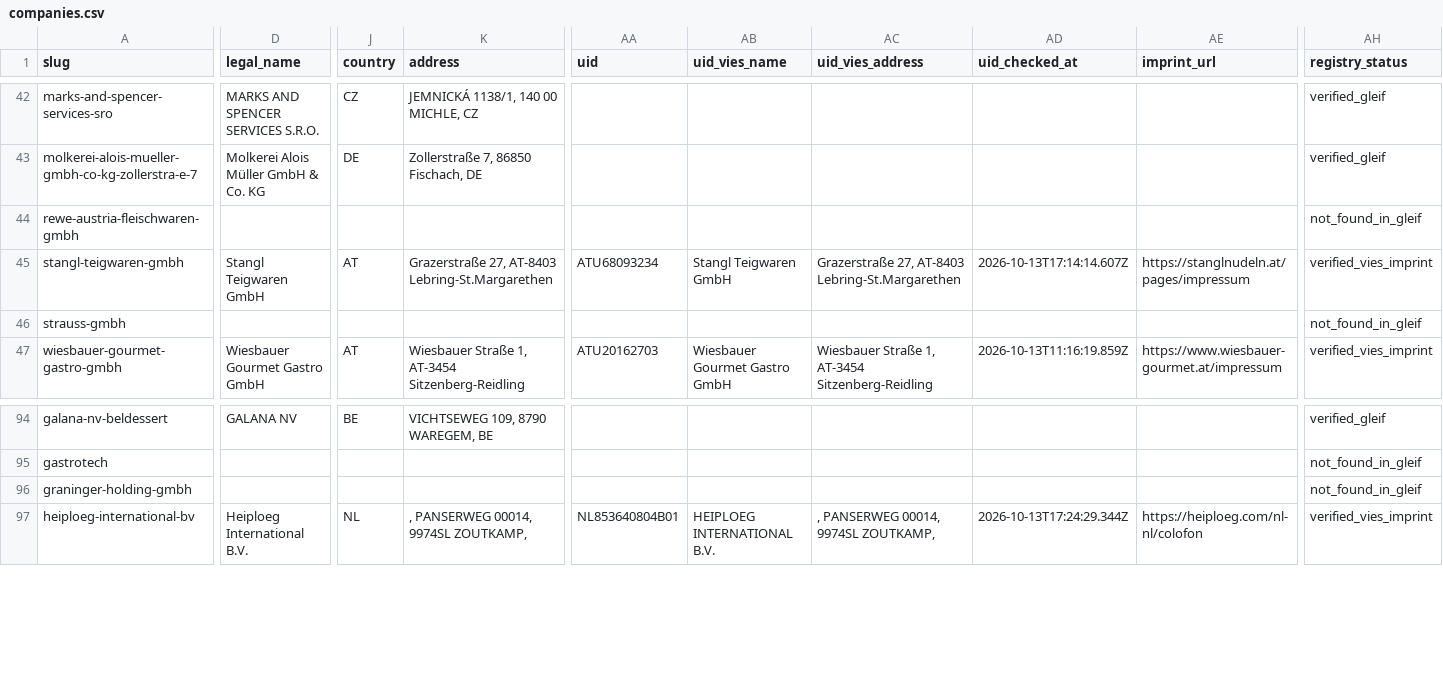
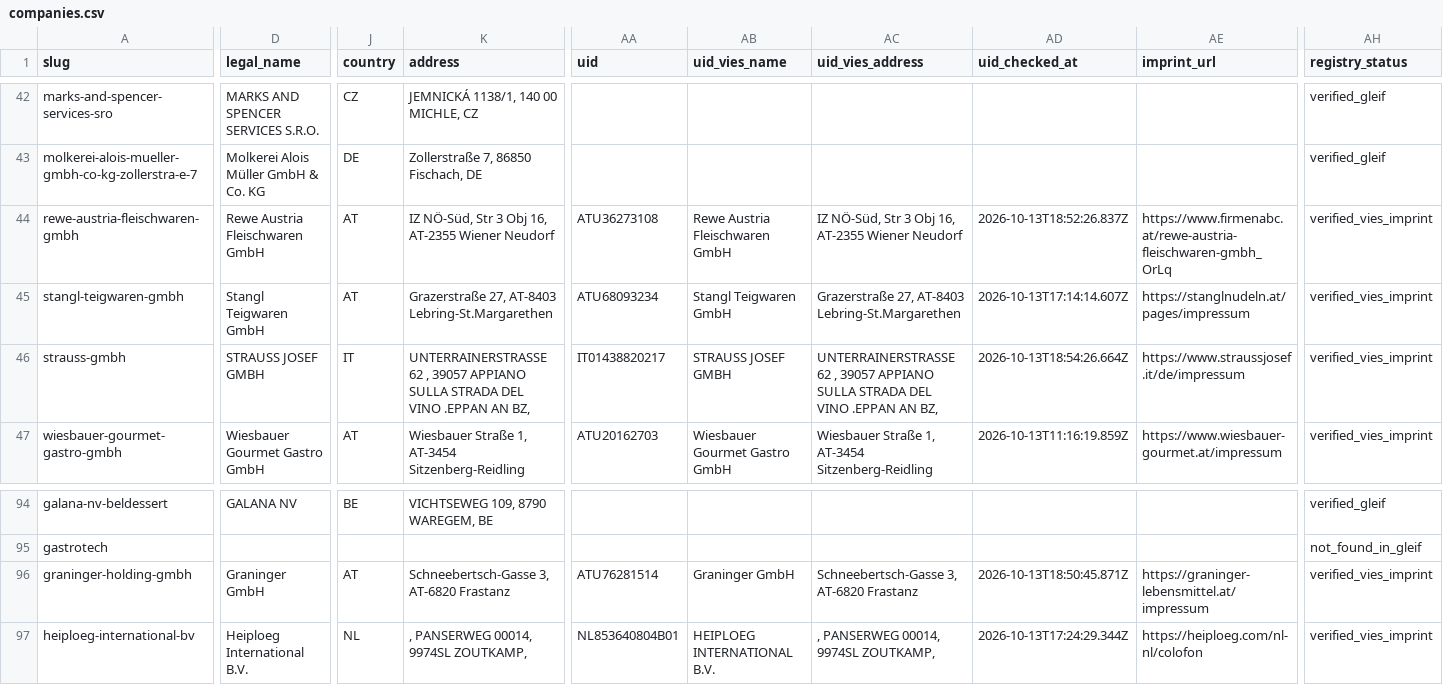
Before and after one commit to servas-ai/fertiggerichte-daten, a CSV file: data/companies.csv, drawn as a sheet; only a part is shown, gaps mark what is left out; the diff covers the shown part only; the diff names each change by its address in the sheet, - before the commit and + after, or states it on an @@ line.

Commit message:
companies: +12 legal entities via Impressum/VIES + ANDROS GLEIF (LEI-or-UID 106→118/133, UID 47→60, LEI 59→60, FN 47→54)
Recheis (exact VIES name), REWE Fleischwaren+Genussküche, Graninger, Hochreiter, Landtmann→Querfeld's, Inzersdorfer→MARESI, Meica KG, Deflorian Tiefkühl, Strauss Josef, Danone AT, BONNE MAMAN→ANDROS; 15 rejected with reasons; evidence raw/impressum_vies_2026-10-13T19.json + raw/gleif_verified_2026-10-13T19.json

```diff
--- a/data/companies.csv
+++ b/data/companies.csv
-D44 (legal_name): (empty)
+D44 (legal_name): Rewe Austria Fleischwaren GmbH
-J44 (country): (empty)
+J44 (country): AT
-K44 (address): (empty)
+K44 (address): IZ NÖ-Süd, Str 3 Obj 16, AT-2355 Wiener Neudorf
-AA44 (uid): (empty)
+AA44 (uid): ATU36273108
-AB44 (uid_vies_name): (empty)
+AB44 (uid_vies_name): Rewe Austria Fleischwaren GmbH
-AC44 (uid_vies_address): (empty)
+AC44 (uid_vies_address): IZ NÖ-Süd, Str 3 Obj 16, AT-2355 Wiener Neudorf
-AD44 (uid_checked_at): (empty)
+AD44 (uid_checked_at): 2026-10-13T18:52:26.837Z
-AE44 (imprint_url): (empty)
+AE44 (imprint_url): https://www.firmenabc.at/rewe-austria-fleischwaren-gmbh_OrLq
-AH44 (registry_status): not_found_in_gleif
+AH44 (registry_status): verified_vies_imprint
-D46 (legal_name): (empty)
+D46 (legal_name): STRAUSS JOSEF GMBH
-J46 (country): (empty)
+J46 (country): IT
-K46 (address): (empty)
+K46 (address): UNTERRAINERSTRASSE 62 , 39057 APPIANO SULLA STRADA DEL VINO .EPPAN AN BZ,
-AA46 (uid): (empty)
+AA46 (uid): IT01438820217
-AB46 (uid_vies_name): (empty)
+AB46 (uid_vies_name): STRAUSS JOSEF GMBH
-AC46 (uid_vies_address): (empty)
+AC46 (uid_vies_address): UNTERRAINERSTRASSE 62 , 39057 APPIANO SULLA STRADA DEL VINO .EPPAN AN BZ,
-AD46 (uid_checked_at): (empty)
+AD46 (uid_checked_at): 2026-10-13T18:54:26.664Z
-AE46 (imprint_url): (empty)
+AE46 (imprint_url): https://www.straussjosef.it/de/impressum
-AH46 (registry_status): not_found_in_gleif
+AH46 (registry_status): verified_vies_imprint
-D96 (legal_name): (empty)
+D96 (legal_name): Graninger GmbH
-J96 (country): (empty)
+J96 (country): AT
-K96 (address): (empty)
+K96 (address): Schneebertsch-Gasse 3, AT-6820 Frastanz
-AA96 (uid): (empty)
+AA96 (uid): ATU76281514
-AB96 (uid_vies_name): (empty)
+AB96 (uid_vies_name): Graninger GmbH
-AC96 (uid_vies_address): (empty)
+AC96 (uid_vies_address): Schneebertsch-Gasse 3, AT-6820 Frastanz
-AD96 (uid_checked_at): (empty)
+AD96 (uid_checked_at): 2026-10-13T18:50:45.871Z
-AE96 (imprint_url): (empty)
+AE96 (imprint_url): https://graninger-lebensmittel.at/impressum
-AH96 (registry_status): not_found_in_gleif
+AH96 (registry_status): verified_vies_imprint
```
Also changed, not shown: 112 edited cells elsewhere in this file, 3 other files.
